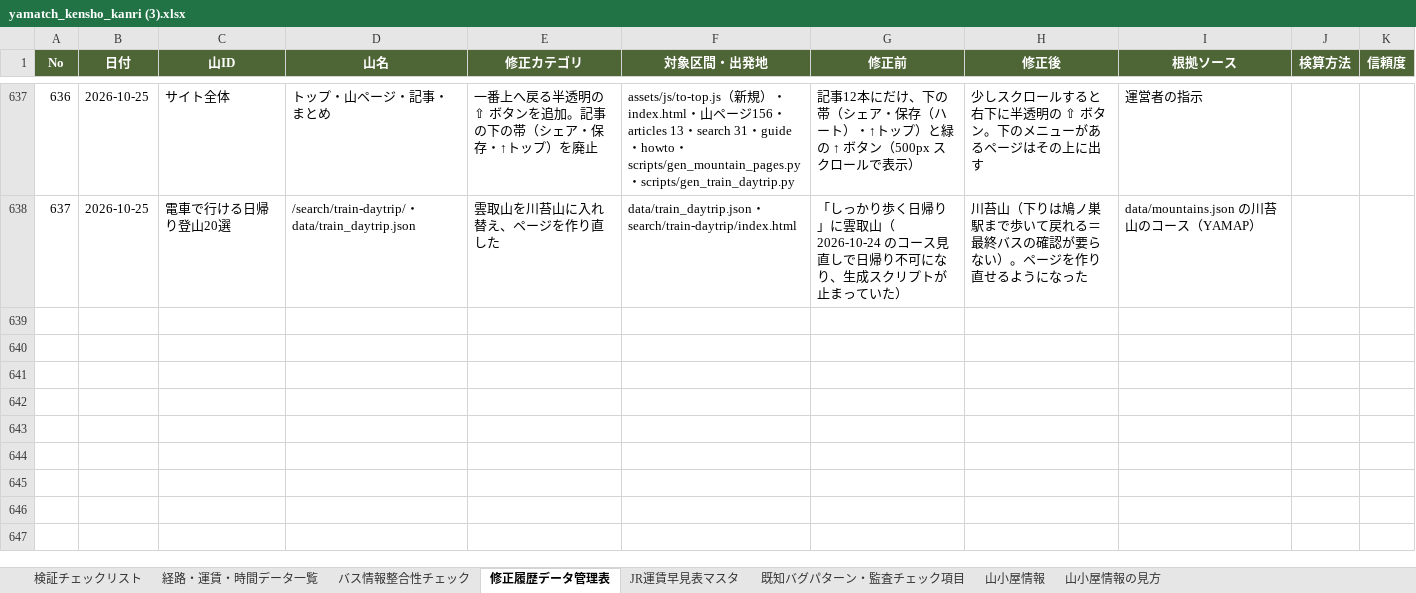
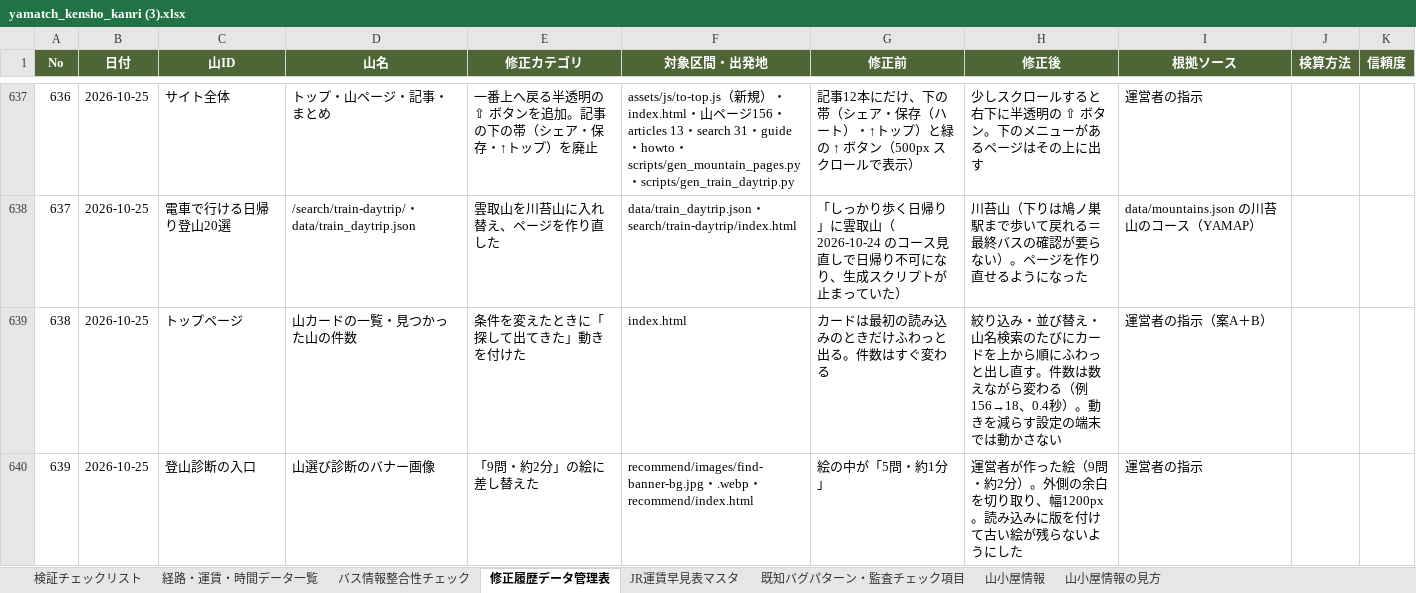
Before and after one commit to daiki96tabletennis-glitch/tozan-navi, an Excel workbook: yamatch_kensho_kanri (3).xlsx, sheet 修正履歴データ管理表, drawn as a sheet; only a part is shown, gaps mark what is left out; values as stored, in another font and other column widths than the file's, no borders; the diff names each change by its address in the sheet, - before the commit and + after, or states it on an @@ line.

```diff
--- a/yamatch_kensho_kanri (3).xlsx (sheet 修正履歴データ管理表)
+++ b/yamatch_kensho_kanri (3).xlsx (sheet 修正履歴データ管理表)
+row 639: 638 | 2026-10-25 | トップページ | 山カードの一覧・見つかった山の件数 | 条件を変えたときに「探して出てきた」動きを付けた | index.html | カードは最初の読み込みのときだけふわっと出る。件数はすぐ変わる | 絞り込み・並び替え・山名検索のたびにカードを上から順にふわっと出し直す。件数は数えながら変わる（例 156→18、0.4秒）。動きを減らす設定の端末では動かさない | 運営者の指示（案A＋B）
+row 640: 639 | 2026-10-25 | 登山診断の入口 | 山選び診断のバナー画像 | 「9問・約2分」の絵に差し替えた | recommend/images/find-banner-bg.jpg・.webp・recommend/index.html | 絵の中が「5問・約1分」 | 運営者が作った絵（9問・約2分）。外側の余白を切り取り、幅1200px。読み込みに版を付けて古い絵が残らないようにした | 運営者の指示
```
Also changed, not shown: 5 other files.
